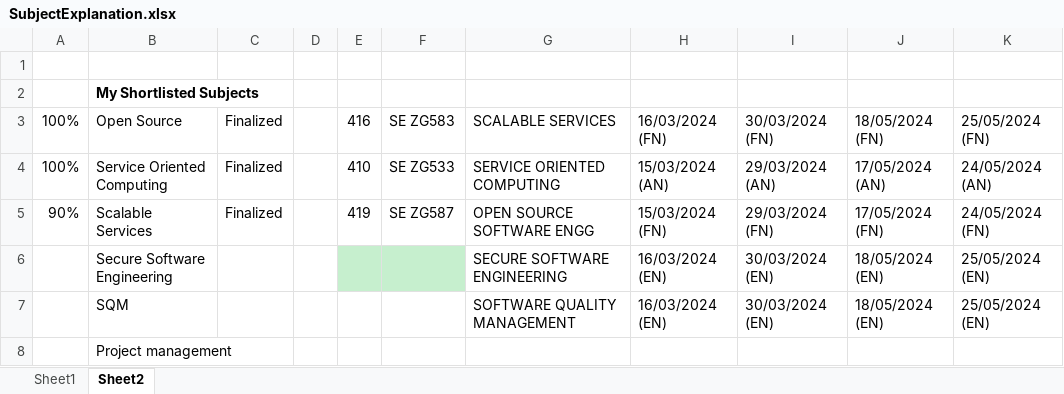
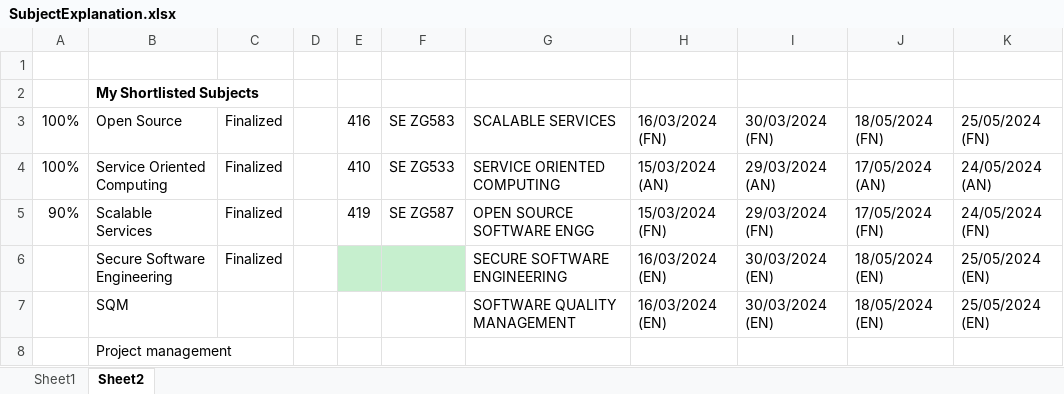
Before and after one commit to iatulb/BitsMtechHandouts, an Excel workbook: SubjectExplanation.xlsx, sheet Sheet2, drawn as a sheet; values as stored, in another font and other column widths than the file's, no borders; conditional formats not drawn; the diff names each change by its address in the sheet, - before the commit and + after, or states it on an @@ line.

```diff
--- a/SubjectExplanation.xlsx (sheet Sheet2)
+++ b/SubjectExplanation.xlsx (sheet Sheet2)
-C6: (empty)
+C6: Finalized
```
Also changed, not shown: 4 other files.
